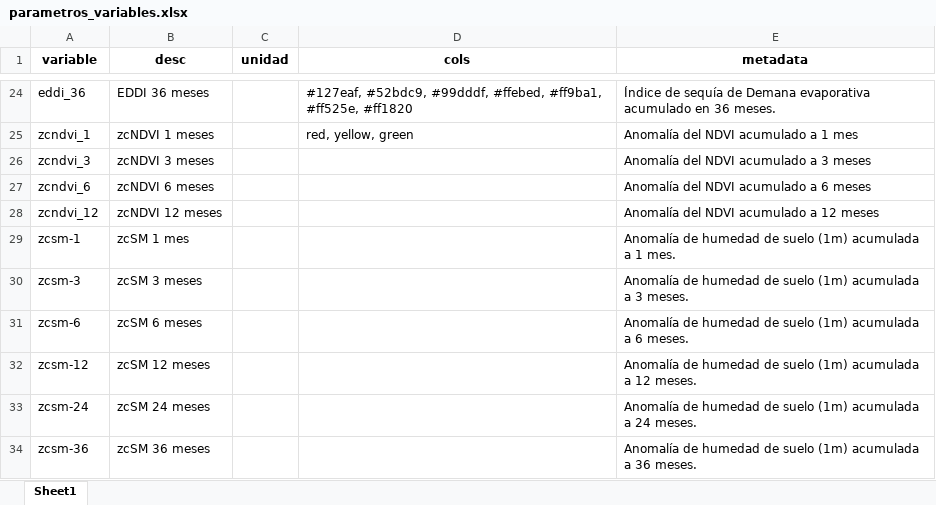
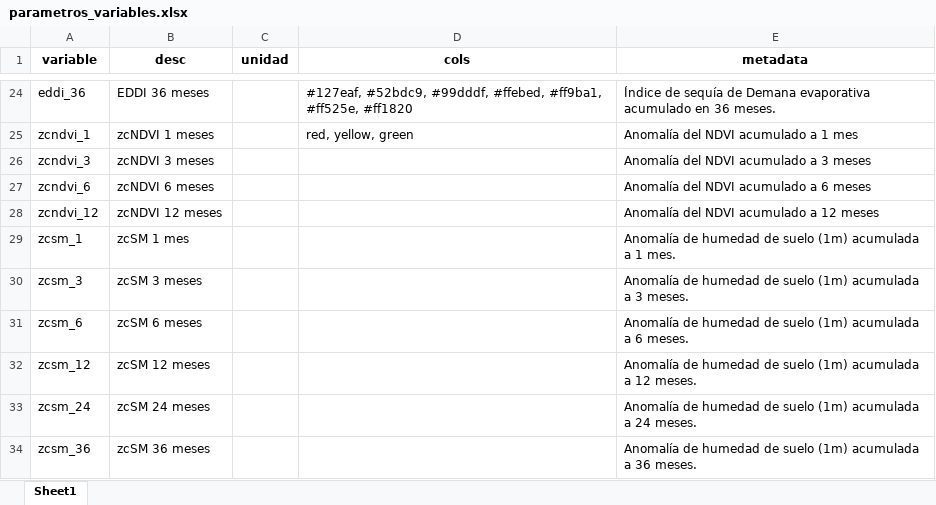
Before and after one commit to ODES-Chile/odes-unidades-shiny-app, an Excel workbook: data/parametros_variables.xlsx, sheet Sheet1, drawn as a sheet; only a part is shown, gaps mark what is left out; values as stored, in another font and other column widths than the file's, no borders; the diff names each change by its address in the sheet, - before the commit and + after, or states it on an @@ line.

Commit message:
agregar variables zcsm_ y zcndvi_

```diff
--- a/data/parametros_variables.xlsx (sheet Sheet1)
+++ b/data/parametros_variables.xlsx (sheet Sheet1)
-A29 (variable): zcsm-1
+A29 (variable): zcsm_1
-A30 (variable): zcsm-3
+A30 (variable): zcsm_3
-A31 (variable): zcsm-6
+A31 (variable): zcsm_6
-A32 (variable): zcsm-12
+A32 (variable): zcsm_12
-A33 (variable): zcsm-24
+A33 (variable): zcsm_24
-A34 (variable): zcsm-36
+A34 (variable): zcsm_36
```
Also changed, not shown: 3 other files.
